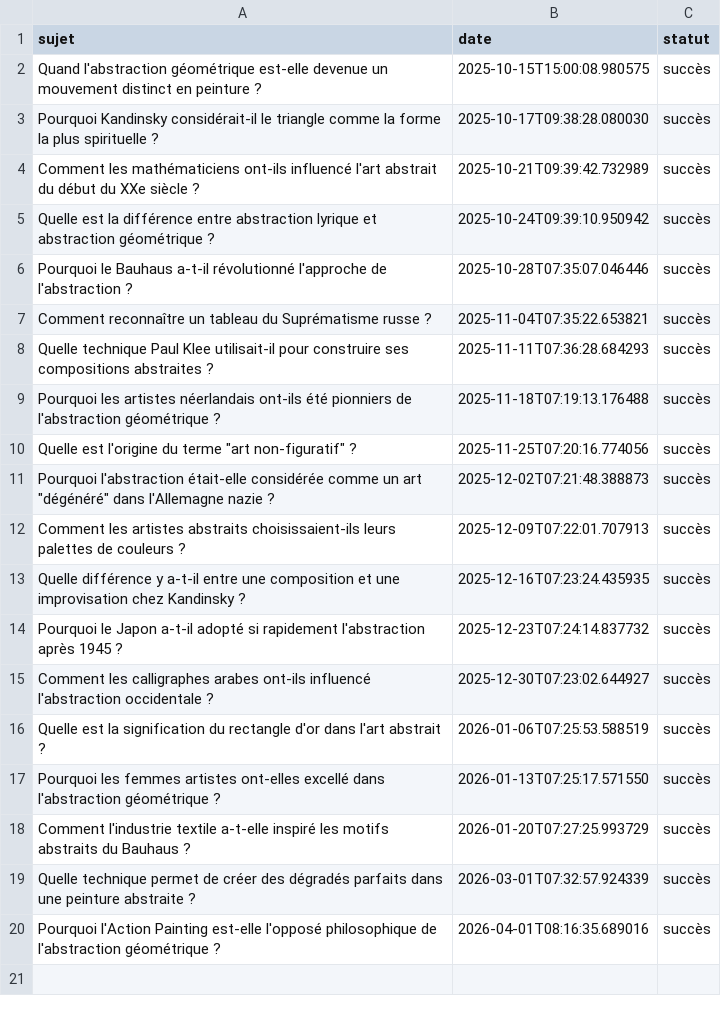
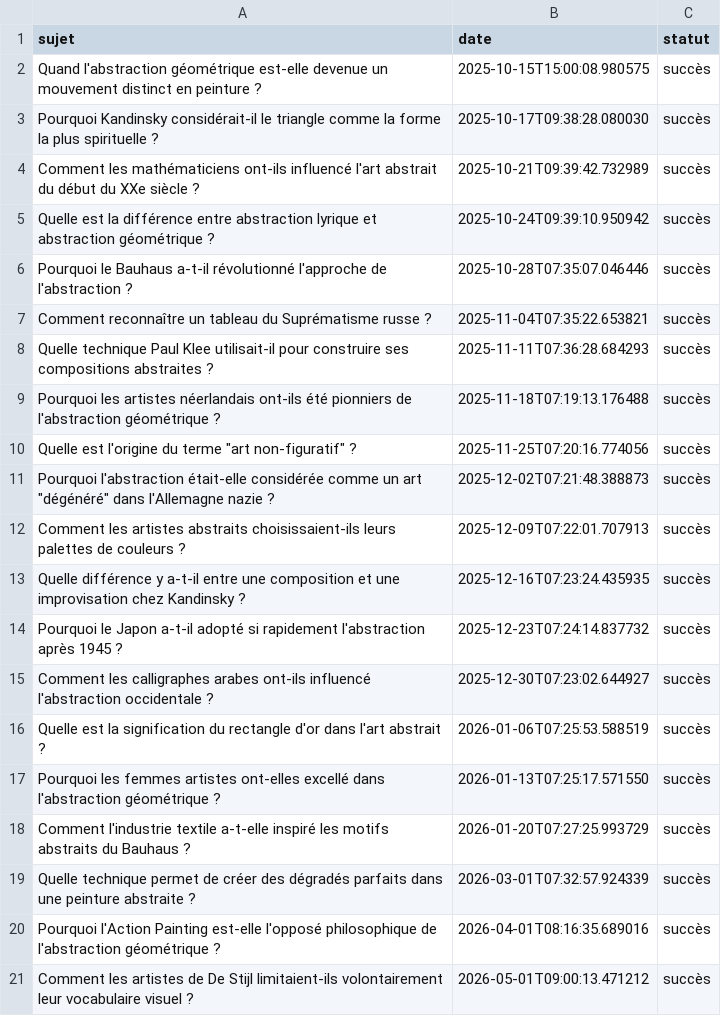
Before and after one commit to Metalosmose21/Abstrait-2, a CSV file: sujets_traites.csv, drawn as a sheet; the diff names each change by its address in the sheet, - before the commit and + after, or states it on an @@ line.

```diff
--- a/sujets_traites.csv
+++ b/sujets_traites.csv
+row 21: Comment les artistes de De Stijl limitaient-ils volontairement leur vocabulaire visuel ? | 2026-05-01T09:00:13.471212 | succès
```
Also changed, not shown: sujets.csv.
